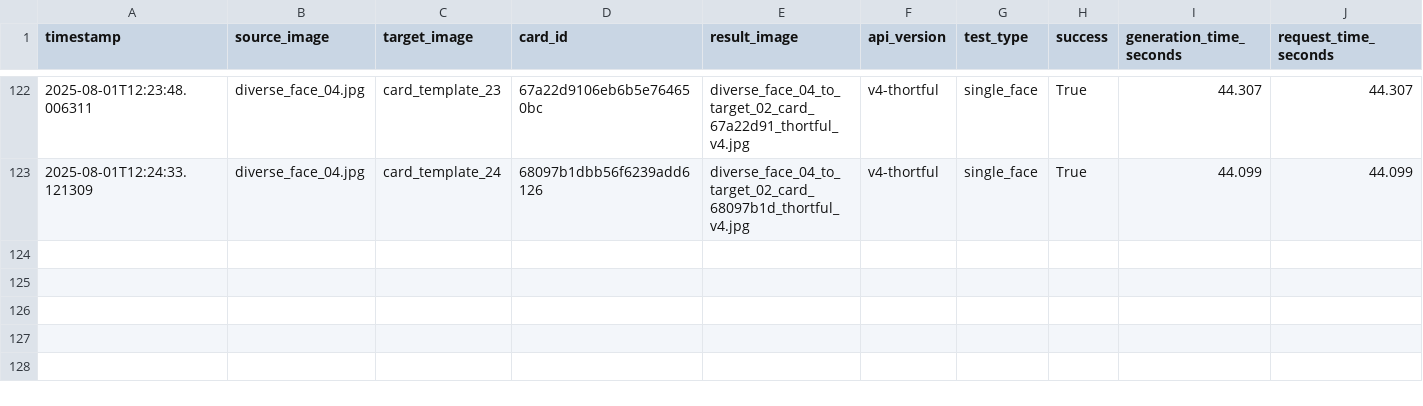
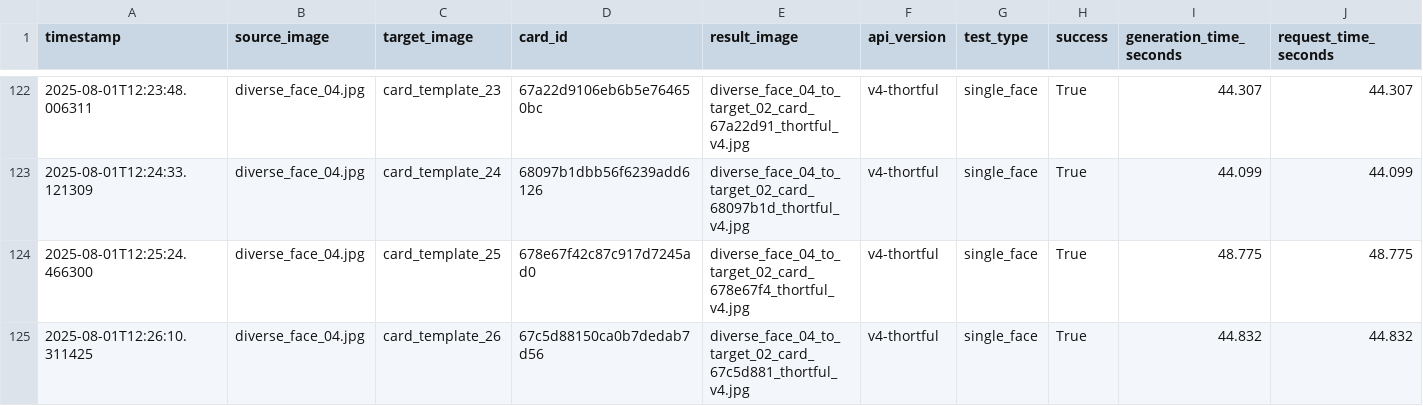
Before and after one commit to lukejeffthortful/face-swap-tester, a CSV file: thortful-v4-single-face/logs/main_test_results.csv, drawn as a sheet; only a part is shown, gaps mark what is left out; rows hold the shown columns only; the diff names each change by its address in the sheet, - before the commit and + after, or states it on an @@ line.

```diff
--- a/thortful-v4-single-face/logs/main_test_results.csv
+++ b/thortful-v4-single-face/logs/main_test_results.csv
+row 124: 2025-08-01T12:25:24.466300 | diverse_face_04.jpg | card_template_25 | 678e67f42c87c917d7245ad0 | diverse_face_04_to_target_02_card_678e67f4_thortful_v4.jpg | v4-thortful | single_face | True | 48.775 | 48.775
+row 125: 2025-08-01T12:26:10.311425 | diverse_face_04.jpg | card_template_26 | 67c5d88150ca0b7dedab7d56 | diverse_face_04_to_target_02_card_67c5d881_thortful_v4.jpg | v4-thortful | single_face | True | 44.832 | 44.832
```
Also changed, not shown: 2 other files.
